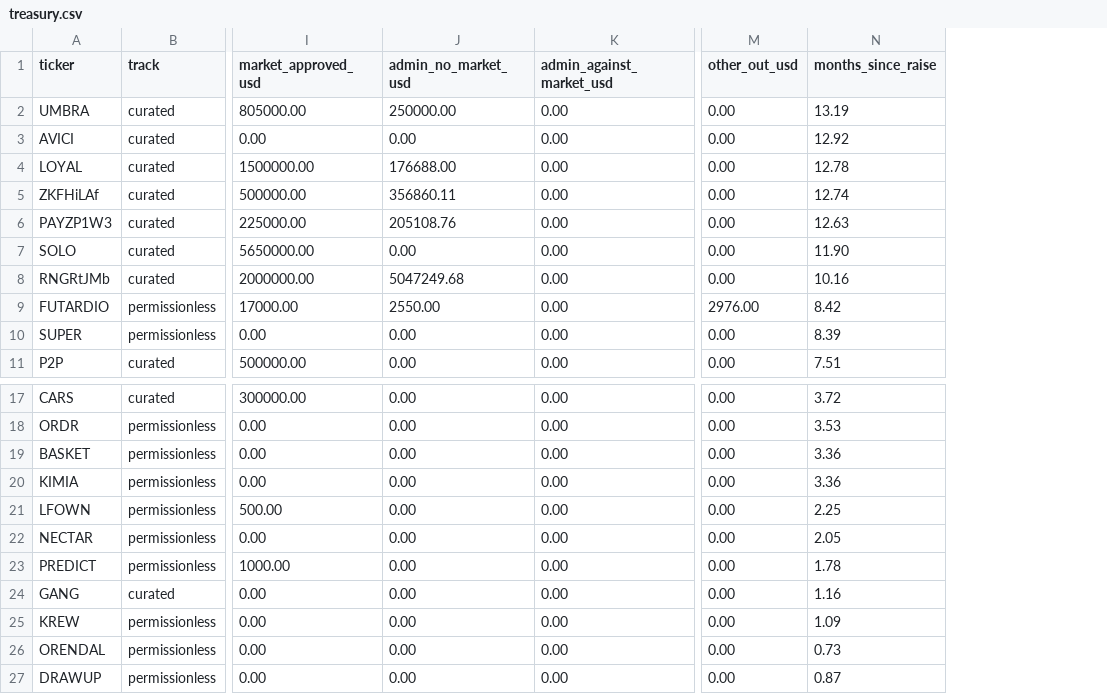
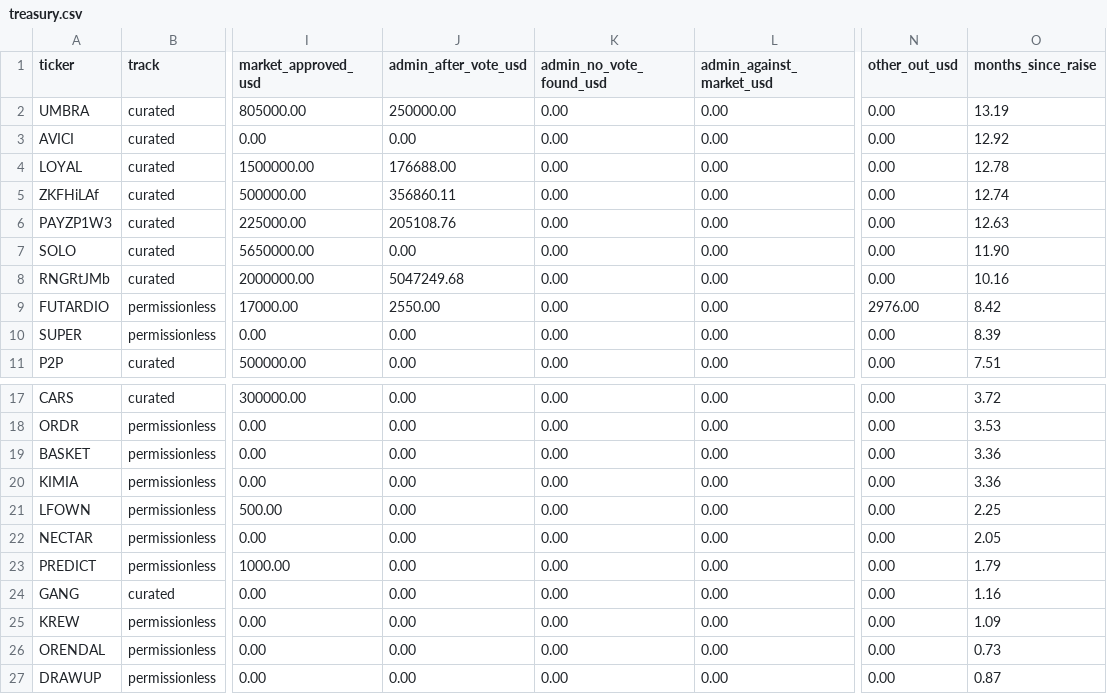
Before and after one commit to nikolaskahris-png/raise-tracker, a CSV file: data/treasury.csv, drawn as a sheet; only a part is shown, gaps mark what is left out; addresses are those after the commit; the diff names each change by its address in the sheet, - before the commit and + after, or states it on an @@ line.

```diff
--- a/data/treasury.csv
+++ b/data/treasury.csv
+column K (admin_no_vote_found_usd), rows 2-11: all 0.00; rows 17-27: all 0.00
-J1: admin_no_market_usd
+J1: admin_after_vote_usd
-O23 (months_since_raise): 1.78
+O23 (months_since_raise): 1.79
```
Also changed, not shown: data/treasury-flows.csv, 3 other files.
